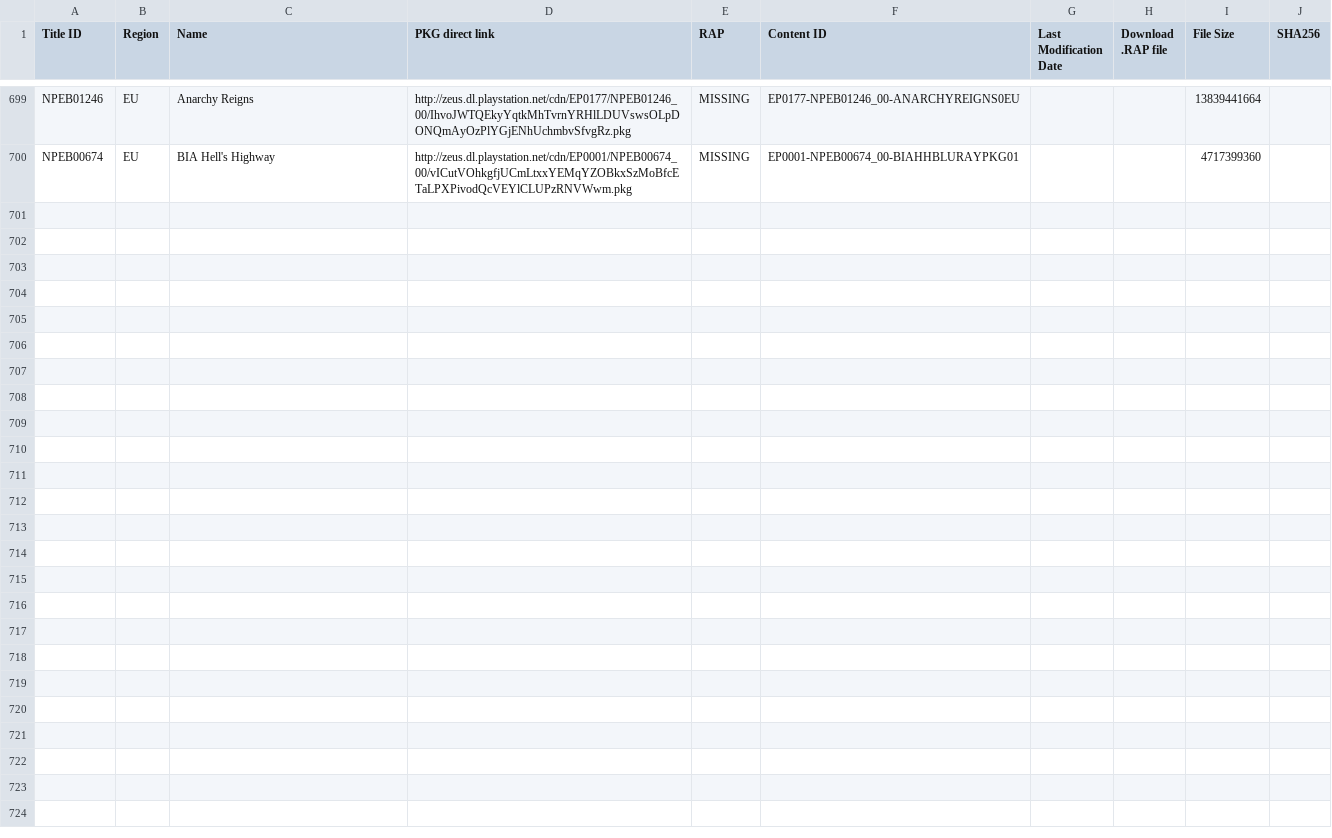
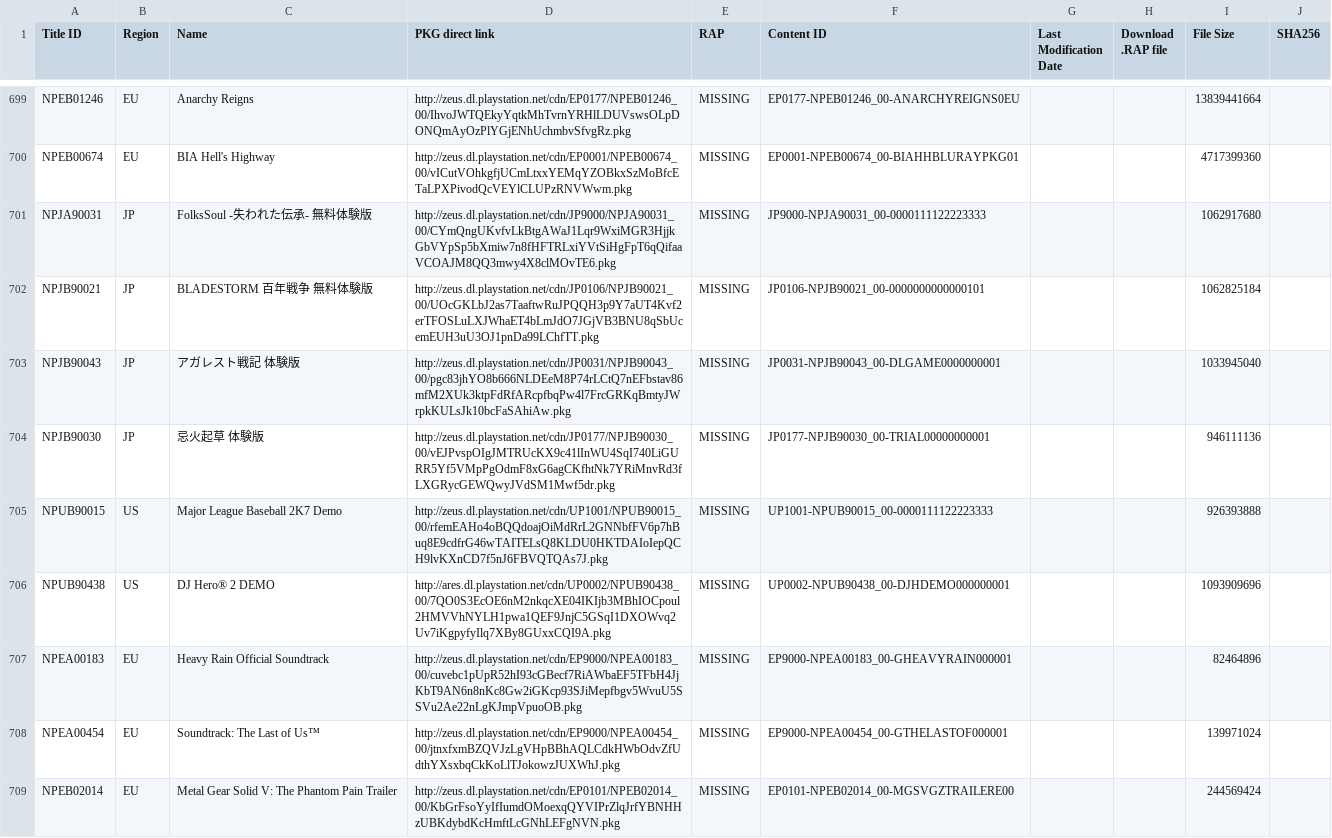
Before and after one commit to 1jtp8sobiu/1jtp8sobiu.github.io, a TSV file: tsv/PENDING-PS3_GAMES.tsv, drawn as a sheet; only a part is shown, gaps mark what is left out; the diff names each change by its address in the sheet, - before the commit and + after, or states it on an @@ line.

Commit message:
PENDING-PS3_GAMES 20210418_094001

```diff
--- a/tsv/PENDING-PS3_GAMES.tsv
+++ b/tsv/PENDING-PS3_GAMES.tsv
+row 701: NPJA90031 | JP | FolksSoul -失われた伝承- 無料体験版 | http://zeus.dl.playstation.net/cdn/JP9000/NPJA90031_00/CYmQngUKvfvLkBtgAWaJ1Lqr9WxiMGR3HjjkGbVYpSp5bXmiw7n8fHFTRLxiYVtSiHgFpT6qQifaaVCOAJM8QQ3mwy4X8clMOvTE6.pkg | MISSING | JP9000-NPJA90031_00-0000111122223333 |  |  | 1062917680
+row 702: NPJB90021 | JP | BLADESTORM 百年戦争 無料体験版 | http://zeus.dl.playstation.net/cdn/JP0106/NPJB90021_00/UOcGKLbJ2as7TaaftwRuJPQQH3p9Y7aUT4Kvf2erTFOSLuLXJWhaET4bLmJdO7JGjVB3BNU8qSbUcemEUH3uU3OJ1pnDa99LChfTT.pkg | MISSING | JP0106-NPJB90021_00-0000000000000101 |  |  | 1062825184
+row 703: NPJB90043 | JP | アガレスト戦記 体験版 | http://zeus.dl.playstation.net/cdn/JP0031/NPJB90043_00/pgc83jhYO8b666NLDEeM8P74rLCtQ7nEFbstav86mfM2XUk3ktpFdRfARcpfbqPw4l7FrcGRKqBmtyJWrpkKULsJk10bcFaSAhiAw.pkg | MISSING | JP0031-NPJB90043_00-DLGAME0000000001 |  |  | 1033945040
+row 704: NPJB90030 | JP | 忌火起草 体験版 | http://zeus.dl.playstation.net/cdn/JP0177/NPJB90030_00/vEJPvspOIgJMTRUcKX9c41lInWU4SqI740LiGURR5Yf5VMpPgOdmF8xG6agCKfhtNk7YRiMnvRd3fLXGRycGEWQwyJVdSM1Mwf5dr.pkg | MISSING | JP0177-NPJB90030_00-TRIAL00000000001 |  |  | 946111136
+row 705: NPUB90015 | US | Major League Baseball 2K7 Demo | http://zeus.dl.playstation.net/cdn/UP1001/NPUB90015_00/rfemEAHo4oBQQdoajOiMdRrL2GNNbfFV6p7hBuq8E9cdfrG46wTAITELsQ8KLDU0HKTDAIoIepQCH9lvKXnCD7f5nJ6FBVQTQAs7J.pkg | MISSING | UP1001-NPUB90015_00-0000111122223333 |  |  | 926393888
+row 706: NPUB90438 | US | DJ Hero® 2 DEMO | http://ares.dl.playstation.net/cdn/UP0002/NPUB90438_00/7QO0S3EcOE6nM2nkqcXE04IKIjb3MBhIOCpoul2HMVVhNYLH1pwa1QEF9JnjC5GSqI1DXOWvq2Uv7iKgpyfyIlq7XBy8GUxxCQI9A.pkg | MISSING | UP0002-NPUB90438_00-DJHDEMO000000001 |  |  | 1093909696
+row 707: NPEA00183 | EU | Heavy Rain Official Soundtrack | http://zeus.dl.playstation.net/cdn/EP9000/NPEA00183_00/cuvebc1pUpR52hI93cGBecf7RiAWbaEF5TFbH4JjKbT9AN6n8nKc8Gw2iGKcp93SJiMepfbgv5WvuU5SSVu2Ae22nLgKJmpVpuoOB.pkg | MISSING | EP9000-NPEA00183_00-GHEAVYRAIN000001 |  |  | 82464896
+row 708: NPEA00454 | EU | Soundtrack: The Last of Us™ | http://zeus.dl.playstation.net/cdn/EP9000/NPEA00454_00/jtnxfxmBZQVJzLgVHpBBhAQLCdkHWbOdvZfUdthYXsxbqCkKoLlTJokowzJUXWhJ.pkg | MISSING | EP9000-NPEA00454_00-GTHELASTOF000001 |  |  | 139971024
+row 709: NPEB02014 | EU | Metal Gear Solid V: The Phantom Pain Trailer | http://zeus.dl.playstation.net/cdn/EP0101/NPEB02014_00/KbGrFsoYyIfIumdOMoexqQYVIPrZlqJrfYBNHHzUBKdybdKcHmftLcGNhLEFgNVN.pkg | MISSING | EP0101-NPEB02014_00-MGSVGZTRAILERE00 |  |  | 244569424
```
